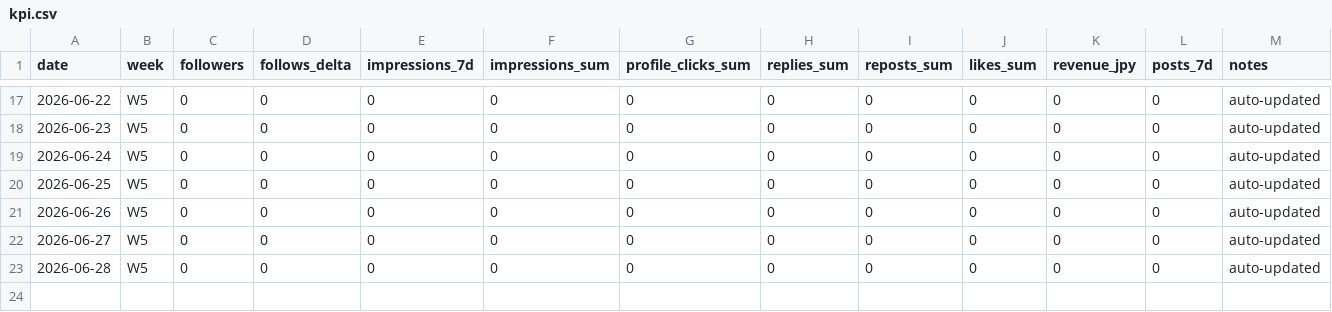
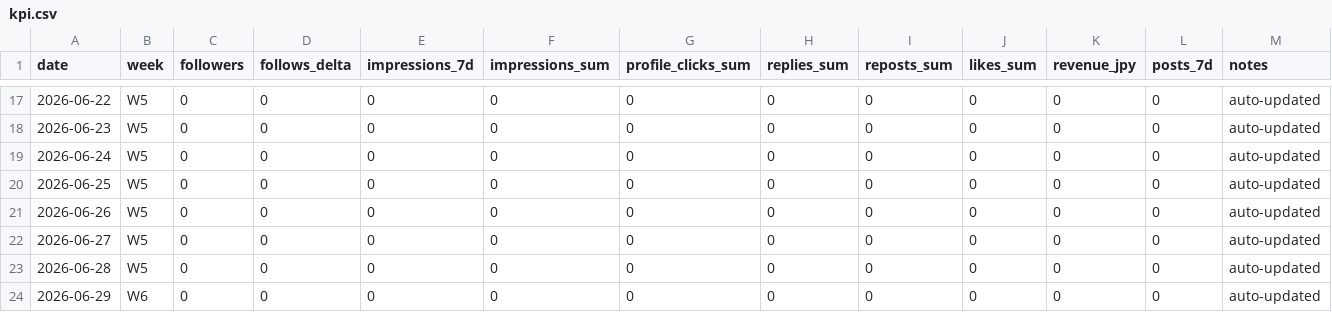
Before and after one commit to aomizuki0307/cc-yaroh, a CSV file: docs/x-growth/kpi.csv, drawn as a sheet; only a part is shown, gaps mark what is left out.

```diff
--- a/docs/x-growth/kpi.csv
+++ b/docs/x-growth/kpi.csv
@@ -23 +23,2 @@ date,week,followers,follows_delta,impressions_7d,impressions_sum,profile_clicks_
 2026-06-28,W5,0,0,0,0,0,0,0,0,0,0,auto-updated
+2026-06-29,W6,0,0,0,0,0,0,0,0,0,0,auto-updated
```
